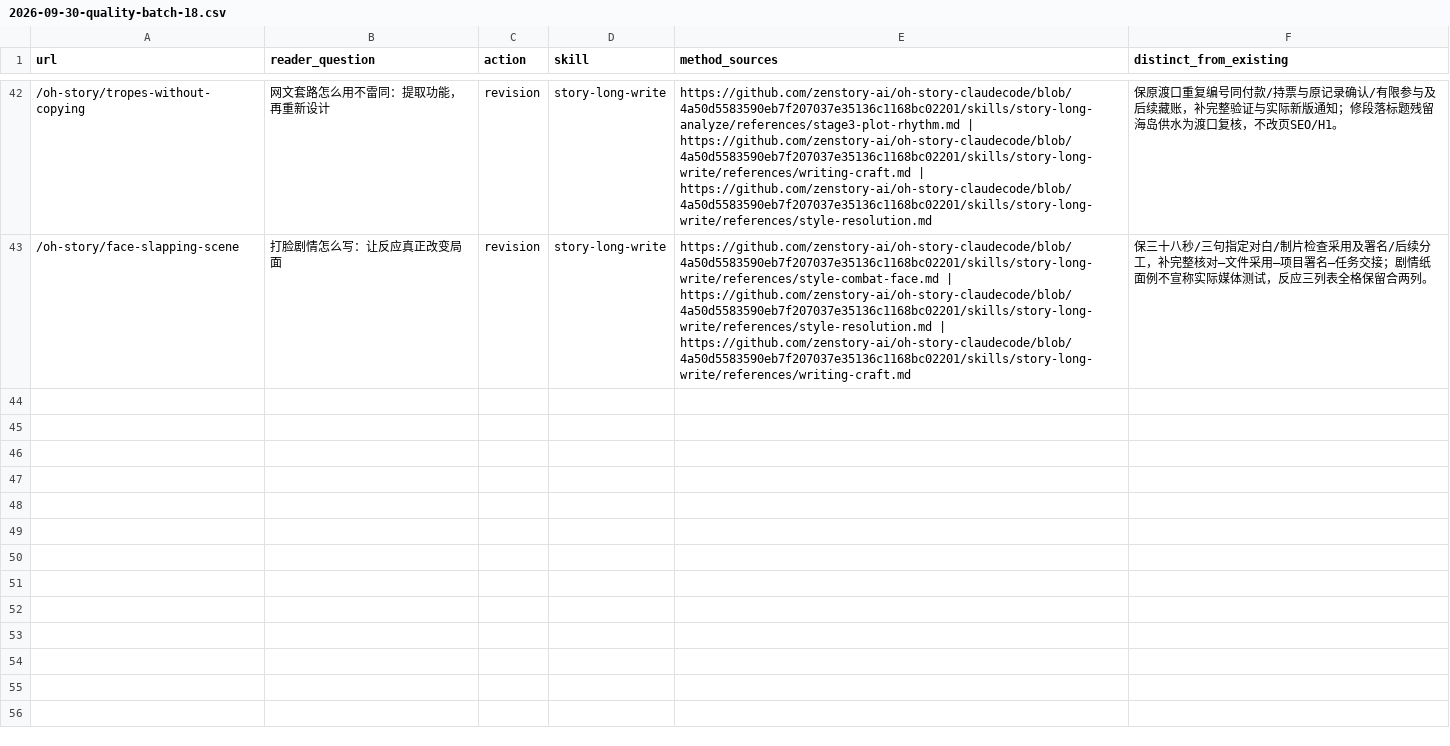
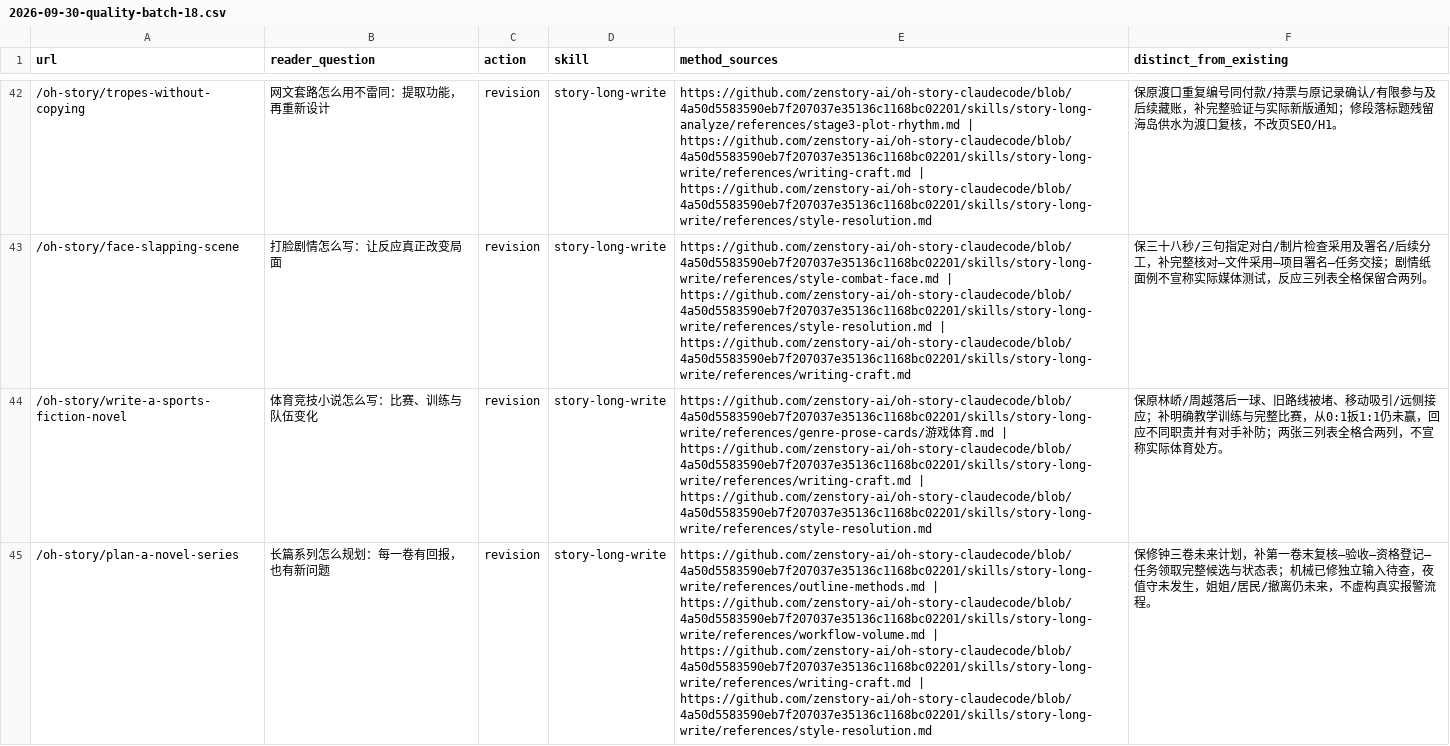
Before and after one commit to LatteFang/zenstory, a CSV file: docs/content/2026-09-30-quality-batch-18.csv, drawn as a sheet; only a part is shown, gaps mark what is left out; the diff covers the shown part only; the diff names each change by its address in the sheet, - before the commit and + after, or states it on an @@ line.

Commit message:
content: develop sports, volume closure and prologue examples

```diff
--- a/docs/content/2026-09-30-quality-batch-18.csv
+++ b/docs/content/2026-09-30-quality-batch-18.csv
+row 44: /oh-story/write-a-sports-fiction-novel | 体育竞技小说怎么写：比赛、训练与队伍变化 | revision | story-long-write | https://github.com/zenstory-ai/oh-story-claudecode/blob/4a50d5583590eb7f207037e35136c1168bc02201/skills/story-long-write/references/genre-prose-cards/游戏体育.md | https://github.com/zenstory-ai/oh-story-claudecode/blob/4a50d5583590eb7f207037e35136c1168bc02201/skills/story-long-write/references/writing-craft.md | https://github.com/zenstory-ai/oh-story-claudecode/blob/4a50d5583590eb7f207037e35136c1168bc02201/skills/story-long-write/references/style-resolution.md | 保原林峤/周越落后一球、旧路线被堵、移动吸引/远侧接应；补明确教学训练与完整比赛，从0:1扳1:1仍未赢，回应不同职责并有对手补防；两张三列表全格合两列，不宣称实际体育处方。
+row 45: /oh-story/plan-a-novel-series | 长篇系列怎么规划：每一卷有回报，也有新问题 | revision | story-long-write | https://github.com/zenstory-ai/oh-story-claudecode/blob/4a50d5583590eb7f207037e35136c1168bc02201/skills/story-long-write/references/outline-methods.md | https://github.com/zenstory-ai/oh-story-claudecode/blob/4a50d5583590eb7f207037e35136c1168bc02201/skills/story-long-write/references/workflow-volume.md | https://github.com/zenstory-ai/oh-story-claudecode/blob/4a50d5583590eb7f207037e35136c1168bc02201/skills/story-long-write/references/writing-craft.md | https://github.com/zenstory-ai/oh-story-claudecode/blob/4a50d5583590eb7f207037e35136c1168bc02201/skills/story-long-write/references/style-resolution.md | 保修钟三卷未来计划，补第一卷末复核—验收—资格登记—任务领取完整候选与状态表；机械已修独立输入待查，夜值守未发生，姐姐/居民/撤离仍未来，不虚构真实报警流程。
```
Also changed, not shown: 1 added row elsewhere in this file, 3 other files.
